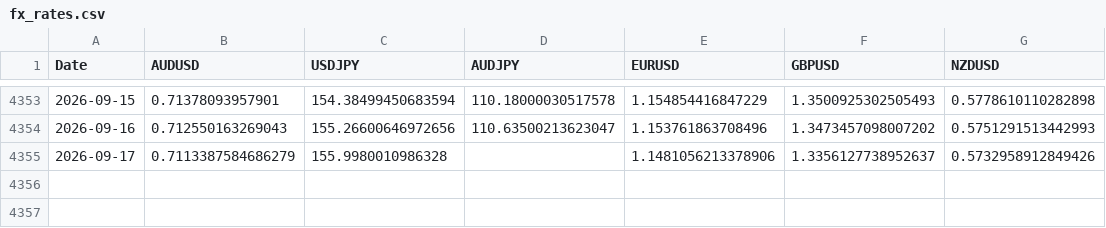
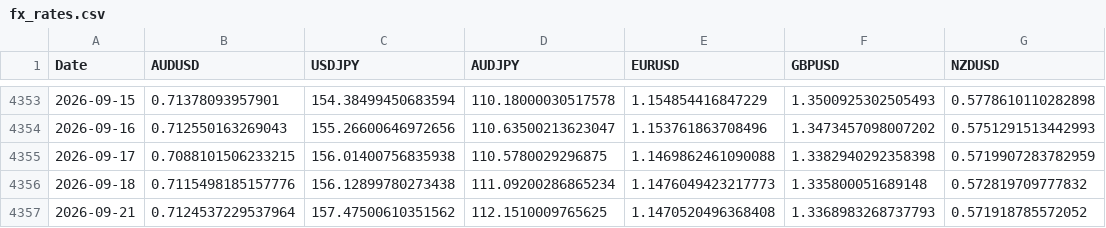
Before and after one commit to tbrown122387/ds-5005-public, a CSV file: lectures/data/fx_rates.csv, drawn as a sheet; only a part is shown, gaps mark what is left out.

```diff
--- a/lectures/data/fx_rates.csv
+++ b/lectures/data/fx_rates.csv
@@ -4354,2 +4354,4 @@ Date,AUDUSD,USDJPY,AUDJPY,EURUSD,GBPUSD,NZDUSD
 2026-09-16,0.712550163269043,155.26600646972656,110.63500213623047,1.153761863708496,1.3473457098007202,0.5751291513442993
-2026-09-17,0.7113387584686279,155.9980010986328,,1.1481056213378906,1.3356127738952637,0.5732958912849426
+2026-09-17,0.7088101506233215,156.01400756835938,110.5780029296875,1.1469862461090088,1.3382940292358398,0.5719907283782959
+2026-09-18,0.7115498185157776,156.12899780273438,111.09200286865234,1.1476049423217773,1.335800051689148,0.572819709777832
+2026-09-21,0.7124537229537964,157.47500610351562,112.1510009765625,1.1470520496368408,1.3368983268737793,0.571918785572052
```
Also changed, not shown: lectures/data/carry_pnl.csv, lectures/data/prices.csv, 6 other files.
